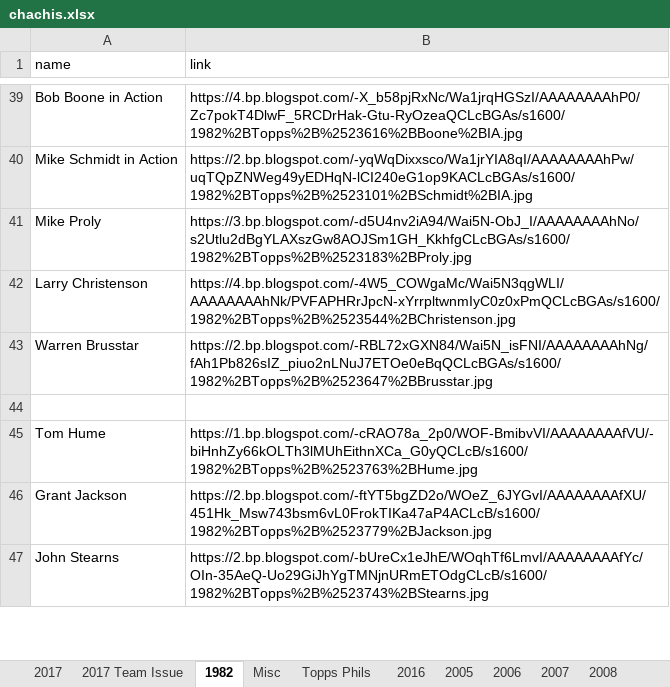
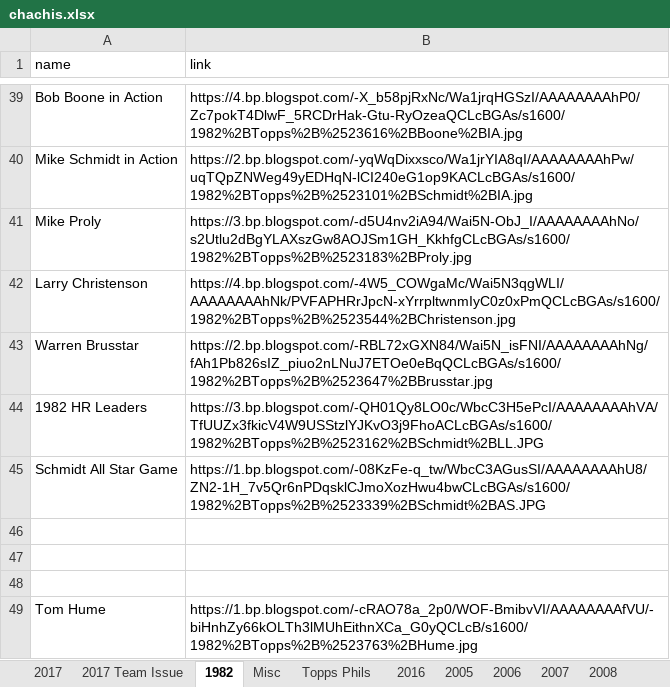
Before and after one commit to Wolfbane50/myApp, an Excel workbook: chachis.xlsx, sheet 1982, drawn as a sheet; only a part is shown, gaps mark what is left out; the shorter side is filled out with more unchanged rows; values as stored, in another font and other column widths than the file's, no borders; the diff names each change by its address in the sheet, - before the commit and + after, or states it on an @@ line.

```diff
--- a/chachis.xlsx (sheet 1982)
+++ b/chachis.xlsx (sheet 1982)
+row 44: 1982 HR Leaders | https://3.bp.blogspot.com/-QH01Qy8LO0c/WbcC3H5ePcI/AAAAAAAAhVA/TfUUZx3fkicV4W9USStzlYJKvO3j9FhoACLcBGAs/s1600/1982%2BTopps%2B%2523162%2BSchmidt%2BLL.JPG
+row 45: Schmidt All Star Game | https://1.bp.blogspot.com/-08KzFe-q_tw/WbcC3AGusSI/AAAAAAAAhU8/ZN2-1H_7v5Qr6nPDqsklCJmoXozHwu4bwCLcBGAs/s1600/1982%2BTopps%2B%2523339%2BSchmidt%2BAS.JPG
+row 46: (empty)
+row 47: (empty)
```
Also changed, not shown: sheet Topps Phils, sheet Misc, 1 other file.
